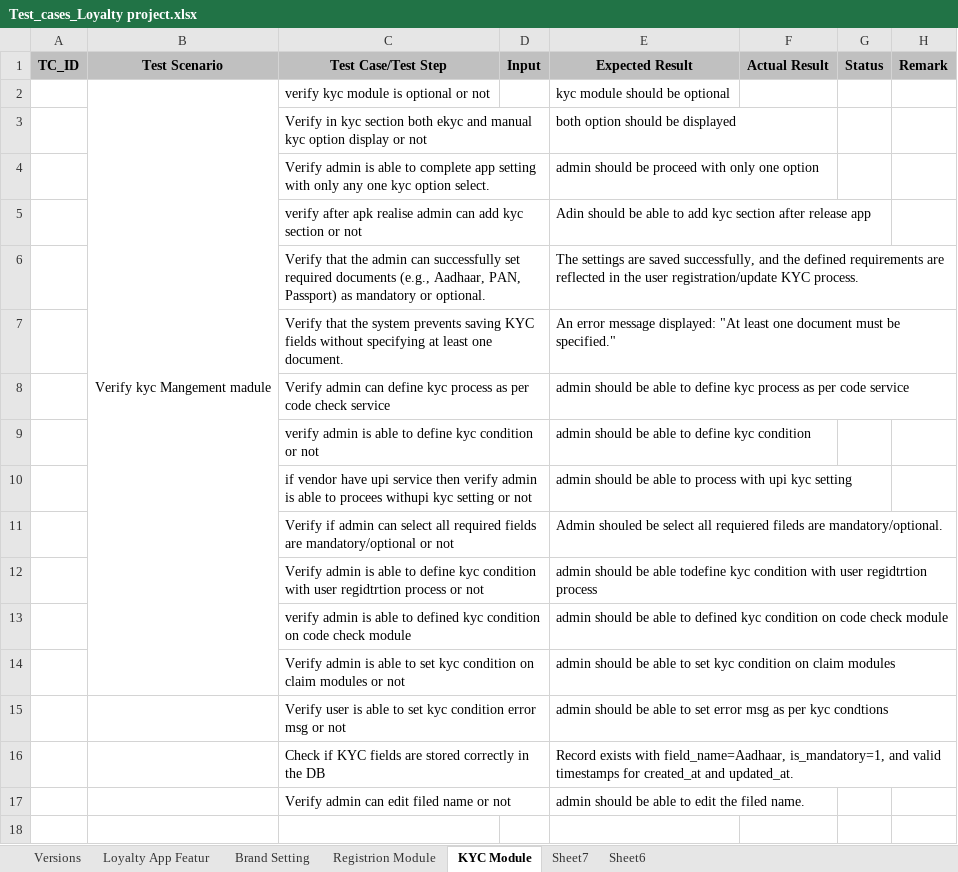
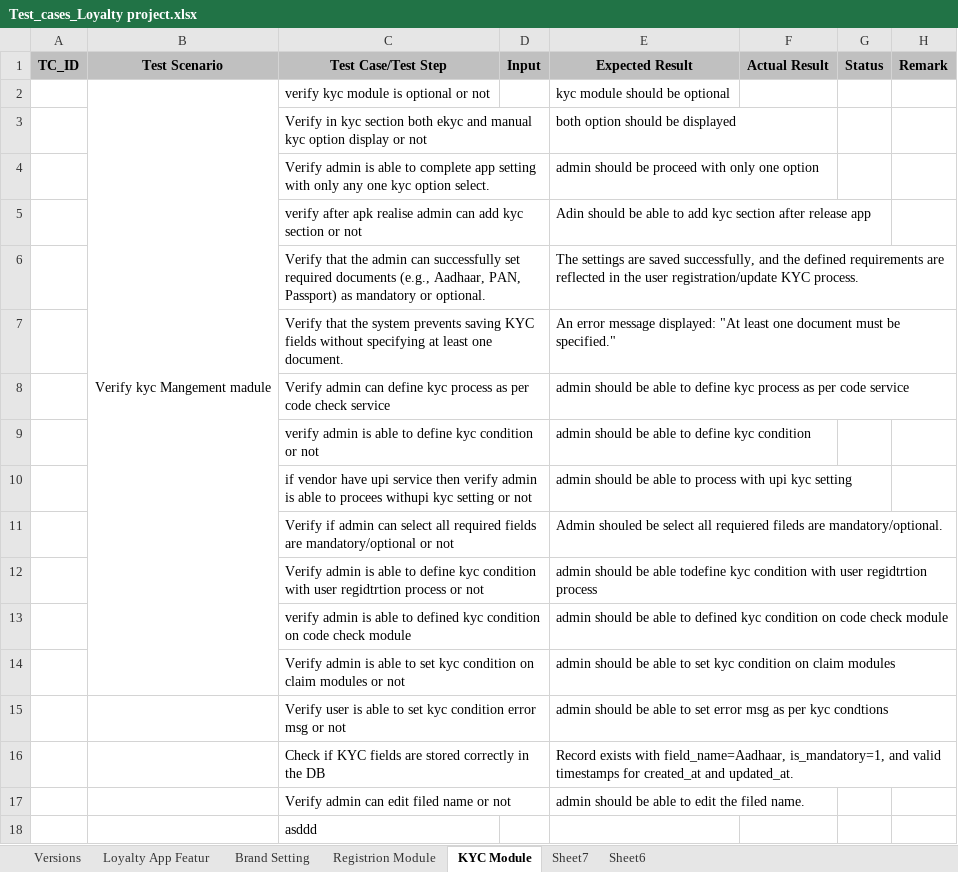
Before and after one commit to VCQRU202/VCQRU-TestCases, an Excel workbook: Loyalty TeastCases/Test_cases_Loyalty project.xlsx, sheet KYC Module, drawn as a sheet; values as stored, in another font and other column widths than the file's, no borders; the diff names each change by its address in the sheet, - before the commit and + after, or states it on an @@ line.

Commit message:
dds

```diff
--- a/Loyalty TeastCases/Test_cases_Loyalty project.xlsx (sheet KYC Module)
+++ b/Loyalty TeastCases/Test_cases_Loyalty project.xlsx (sheet KYC Module)
+row 18:  |  | asddd
```
